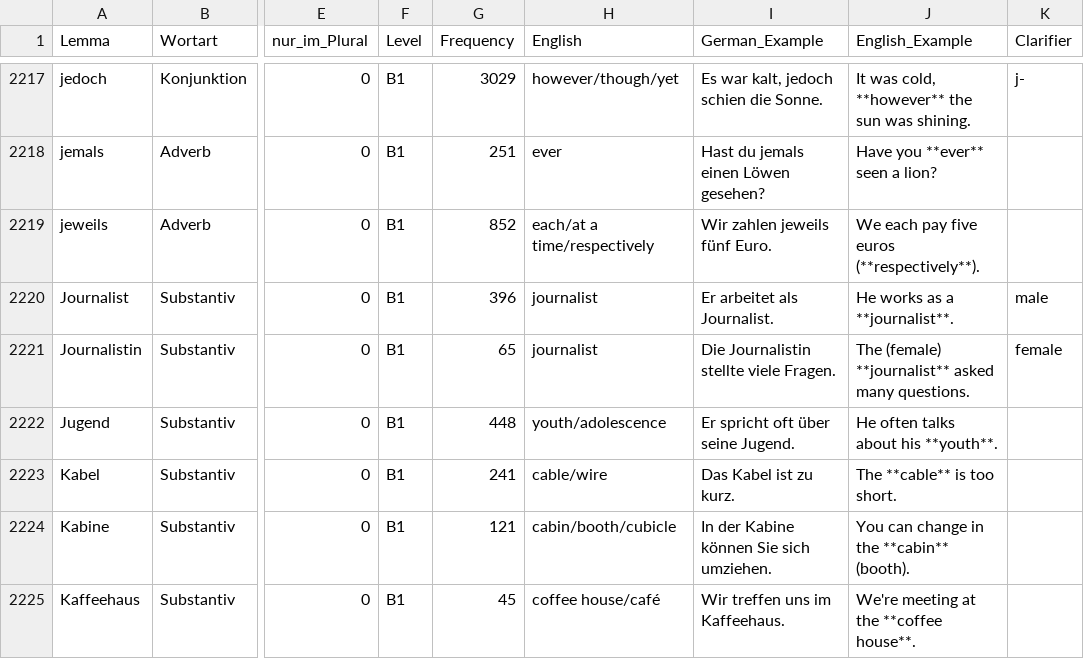
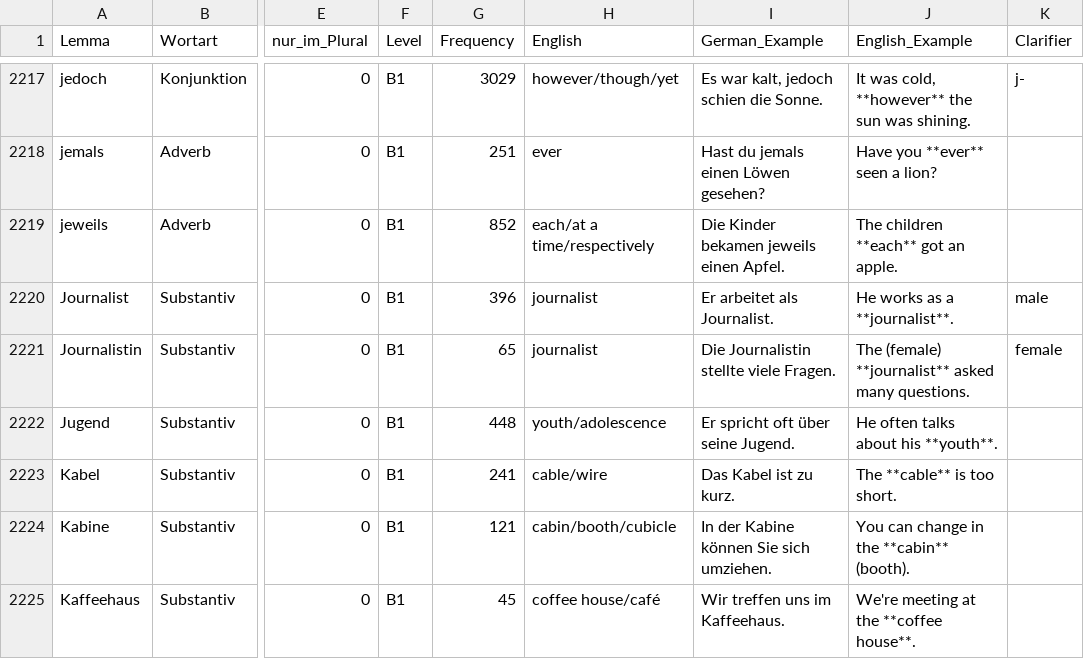
Before and after one commit to hieuristic/flashrecall, a CSV file: goethe_final.csv, drawn as a sheet; only a part is shown, gaps mark what is left out; the diff names each change by its address in the sheet, - before the commit and + after, or states it on an @@ line.

```diff
--- a/goethe_final.csv
+++ b/goethe_final.csv
-I2219 (German_Example): Wir zahlen jeweils fünf Euro.
+I2219 (German_Example): Die Kinder bekamen jeweils einen Apfel.
-J2219 (English_Example): We each pay five euros (**respectively**).
+J2219 (English_Example): The children **each** got an apple.
```
Also changed, not shown: 1 other file.
